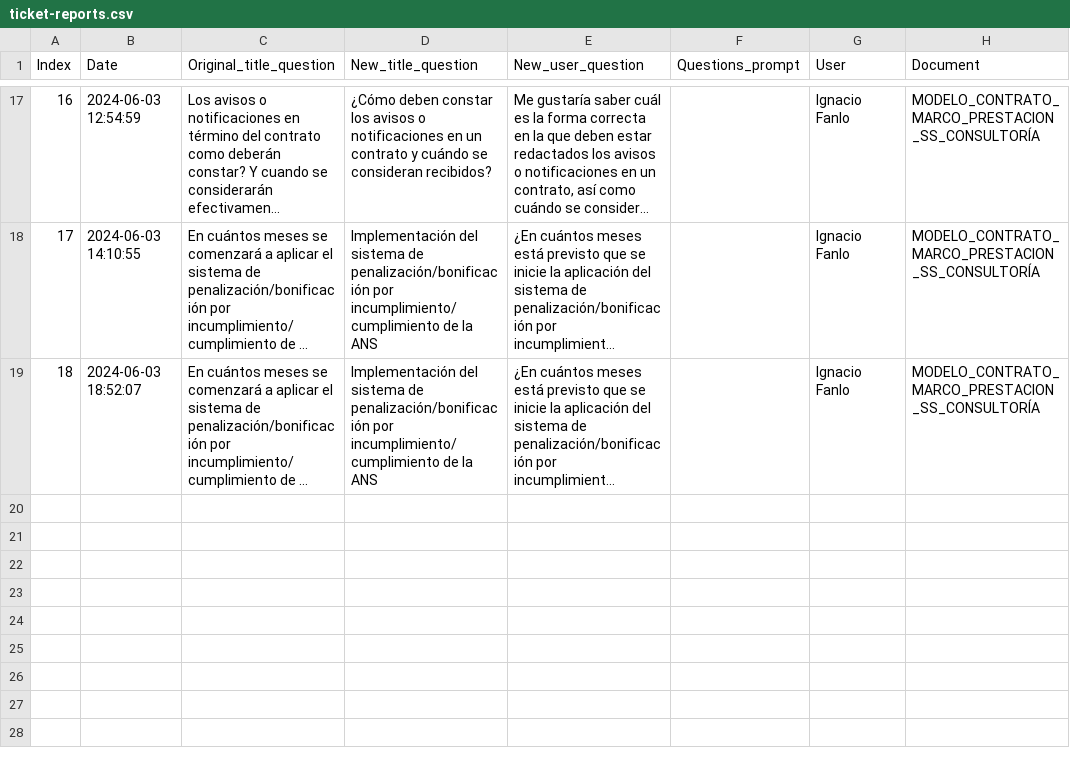
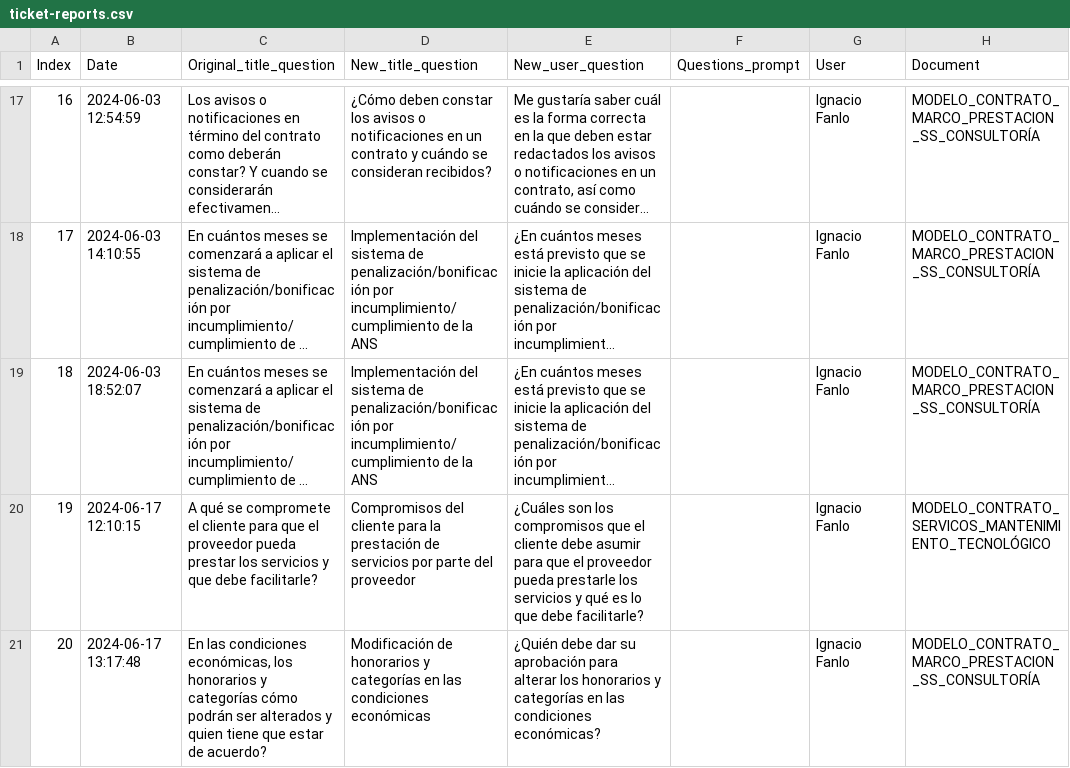
Before and after one commit to nfanlo/tfm-rag, a CSV file: src/streamlit/dashboard-data/ticket-reports.csv, drawn as a sheet; only a part is shown, gaps mark what is left out; long unchanged cells end in …; the diff names each change by its address in the sheet, - before the commit and + after, or states it on an @@ line.

```diff
--- a/src/streamlit/dashboard-data/ticket-reports.csv
+++ b/src/streamlit/dashboard-data/ticket-reports.csv
+row 20: 19 | 2024-06-17 12:10:15 | A qué se compromete el cliente para que el proveedor pueda prestar los servicios y que debe facilitarle? | Compromisos del cliente para la prestación de servicios por parte del proveedor | ¿Cuáles son los compromisos que el cliente debe asumir para que el proveedor pueda prestarle los servicios y qué es lo que debe facilitarle? |  | Ignacio Fanlo | MODELO_CONTRATO_SERVICOS_MANTENIMIENTO_TECNOLÓGICO
+row 21: 20 | 2024-06-17 13:17:48 | En las condiciones económicas, los honorarios y categorías cómo podrán ser alterados y quien tiene que estar de acuerdo? | Modificación de honorarios y categorías en las condiciones económicas | ¿Quién debe dar su aprobación para alterar los honorarios y categorías en las condiciones económicas? |  | Ignacio Fanlo | MODELO_CONTRATO_MARCO_PRESTACION_SS_CONSULTORÍA
```
Also changed, not shown: 9 other files.
